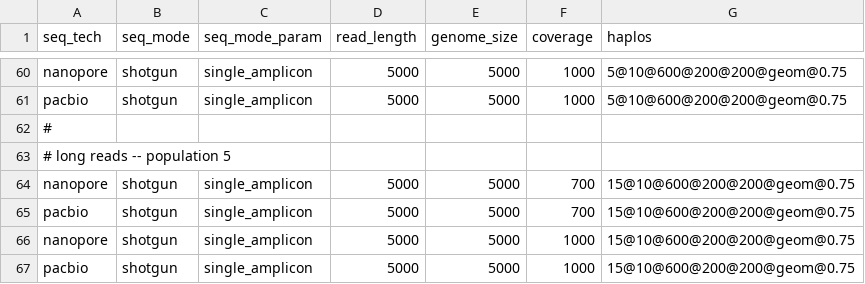
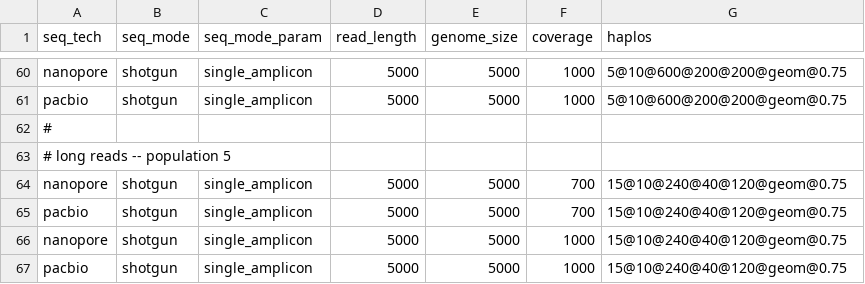
Before and after one commit to cbg-ethz/V-pipe, a CSV file: resources/auxiliary_workflows/benchmark/resources/local_haplotype_setup/config_distance/params.csv, drawn as a sheet; only a part is shown, gaps mark what is left out.

Commit message:
update config: decrease diversity as alignment of reads is failing

```diff
--- a/resources/auxiliary_workflows/benchmark/resources/local_haplotype_setup/config_distance/params.csv
+++ b/resources/auxiliary_workflows/benchmark/resources/local_haplotype_setup/config_distance/params.csv
@@ -63,5 +63,5 @@ pacbio,shotgun,single_amplicon,5000,5000,1000,5@10@600@200@200@geom@0.75
 # long reads -- population 5
-nanopore,shotgun,single_amplicon,5000,5000,700,15@10@600@200@200@geom@0.75
-pacbio,shotgun,single_amplicon,5000,5000,700,15@10@600@200@200@geom@0.75
-nanopore,shotgun,single_amplicon,5000,5000,1000,15@10@600@200@200@geom@0.75
-pacbio,shotgun,single_amplicon,5000,5000,1000,15@10@600@200@200@geom@0.75
+nanopore,shotgun,single_amplicon,5000,5000,700,15@10@240@40@120@geom@0.75
+pacbio,shotgun,single_amplicon,5000,5000,700,15@10@240@40@120@geom@0.75
+nanopore,shotgun,single_amplicon,5000,5000,1000,15@10@240@40@120@geom@0.75
+pacbio,shotgun,single_amplicon,5000,5000,1000,15@10@240@40@120@geom@0.75
```
